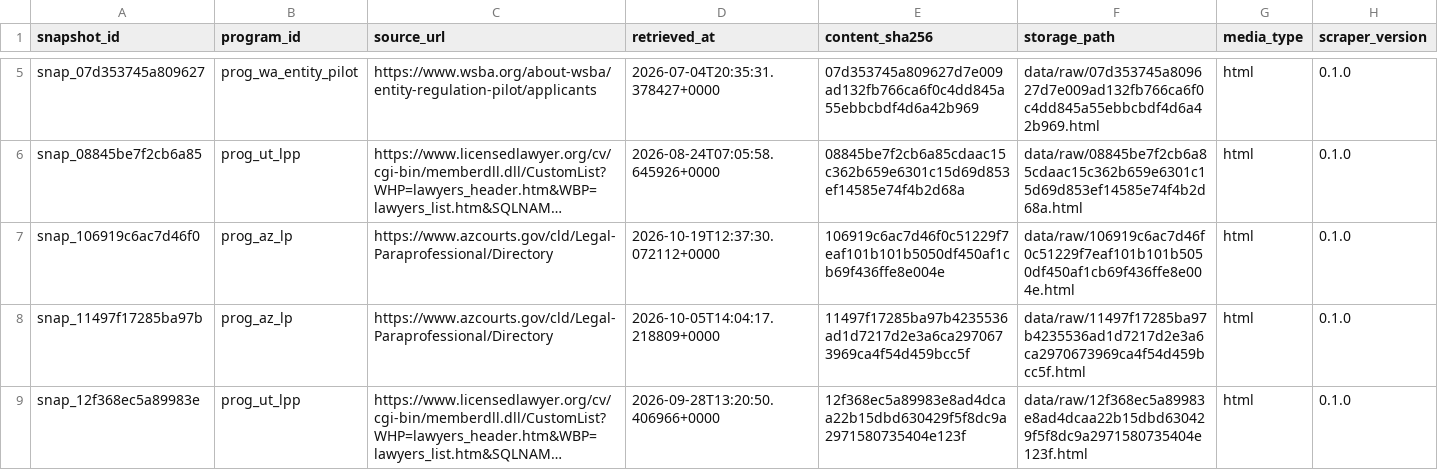
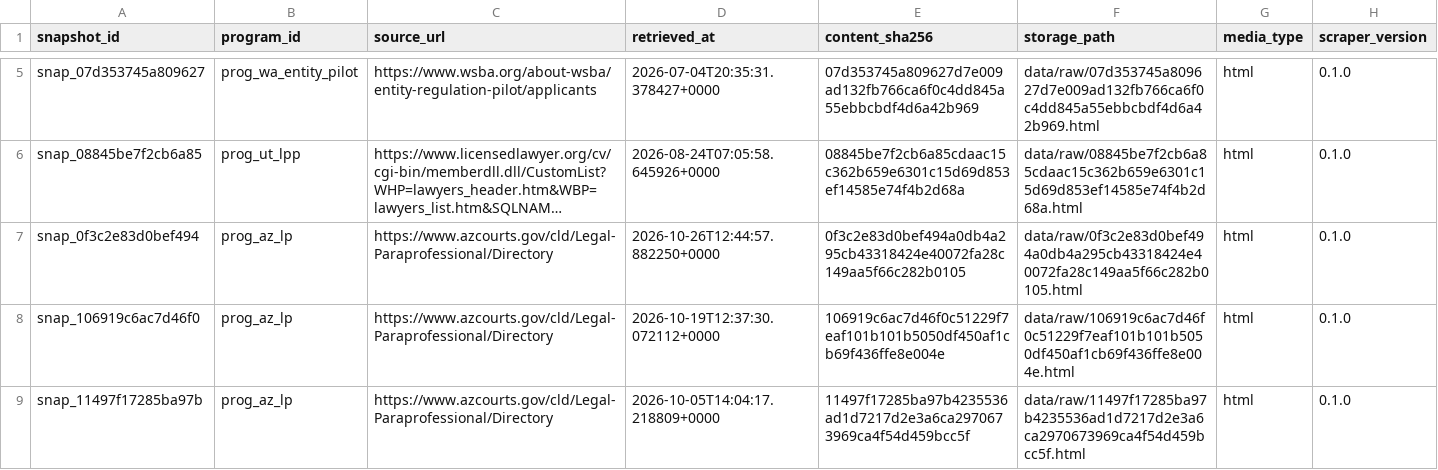
Before and after one commit to jamespaul-yls/reregulation-provider-registry, a CSV file: data/release/source_snapshot.csv, drawn as a sheet; only a part is shown, gaps mark what is left out; the shorter side is filled out with more unchanged rows; long unchanged cells end in …; the diff covers the shown part only; the diff names each change by its address in the sheet, - before the commit and + after, or states it on an @@ line.

```diff
--- a/data/release/source_snapshot.csv
+++ b/data/release/source_snapshot.csv
+row 7: snap_0f3c2e83d0bef494 | prog_az_lp | https://www.azcourts.gov/cld/Legal-Paraprofessional/Directory | 2026-10-26T12:44:57.882250+0000 | 0f3c2e83d0bef494a0db4a295cb43318424e40072fa28c149aa5f66c282b0105 | data/raw/0f3c2e83d0bef494a0db4a295cb43318424e40072fa28c149aa5f66c282b0105.html | html | 0.1.0
```
Also changed, not shown: 4 added rows elsewhere in this file, data/release/provider.csv, 8 other files.
